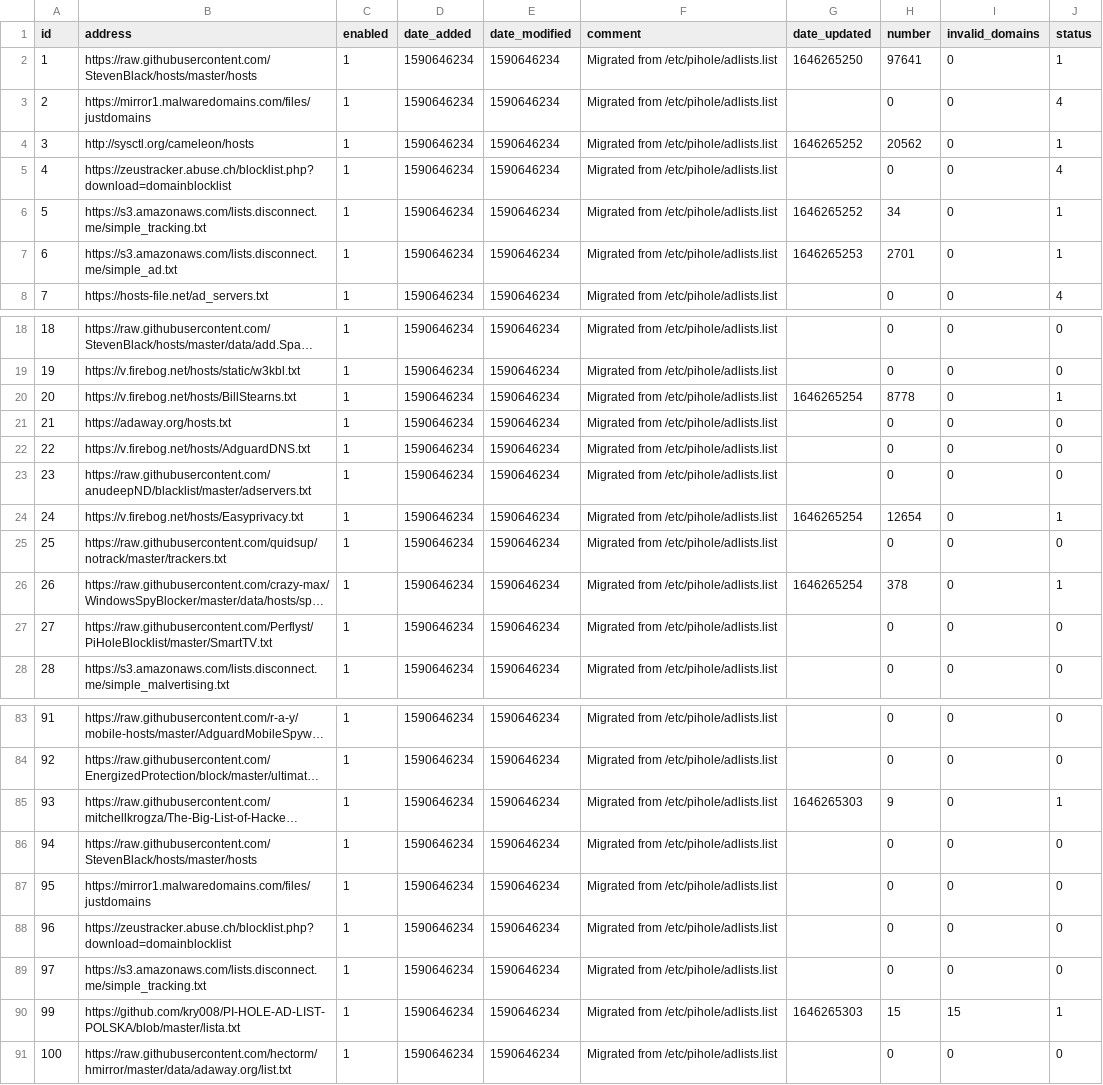
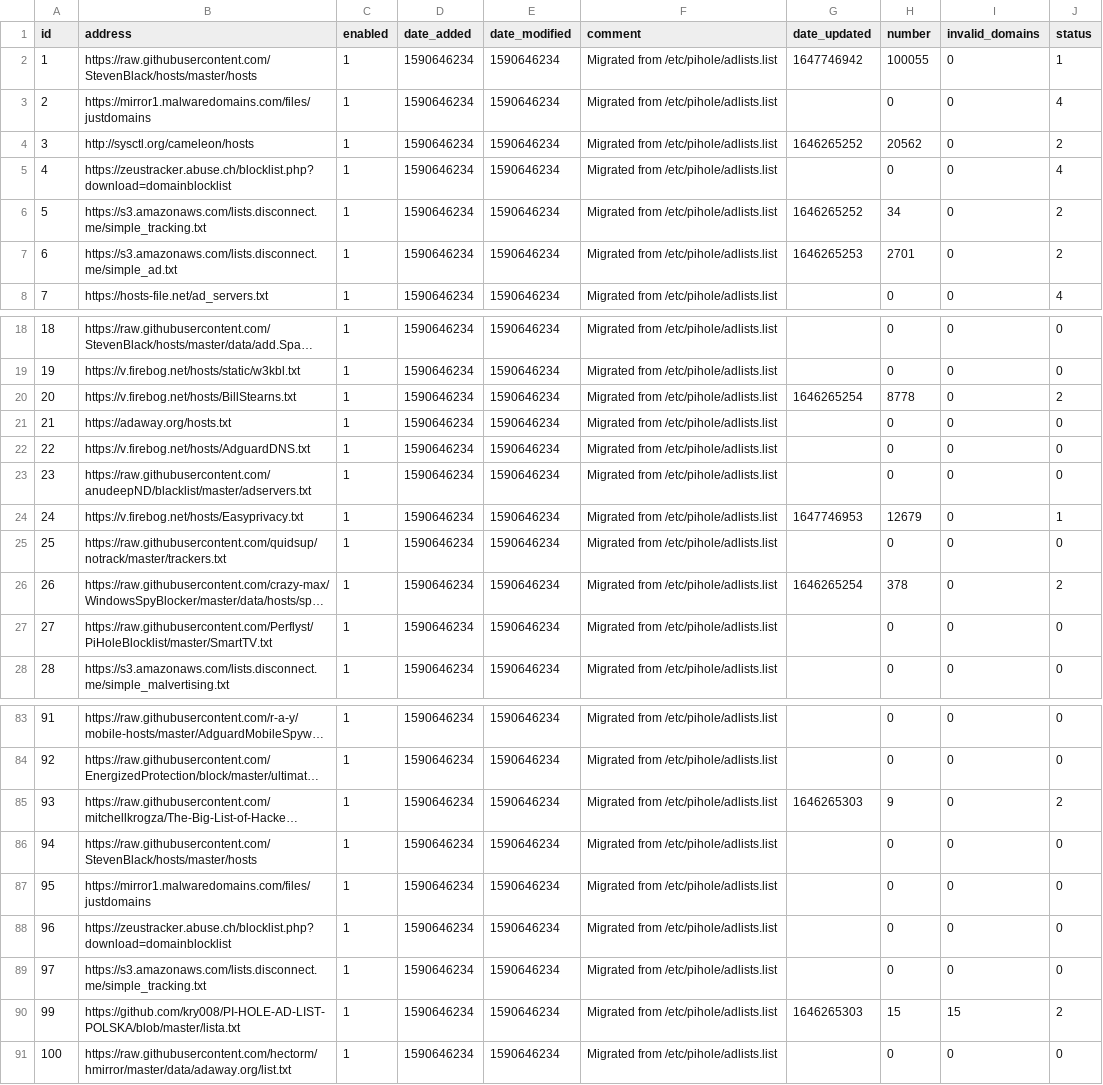
Before and after one commit to morbidmanatee/my-pihole-lists, a CSV file: adlist.csv, drawn as a sheet; only a part is shown, gaps mark what is left out; long unchanged cells end in …; the diff covers the shown part only; the diff names each change by its address in the sheet, - before the commit and + after, or states it on an @@ line.

```diff
--- a/adlist.csv
+++ b/adlist.csv
-G2 (date_updated): 1646265250
+G2 (date_updated): 1647746942
-H2 (number): 97641
+H2 (number): 100055
-J4 (status): 1
+J4 (status): 2
-J6:J7 (status): 1
+J6:J7 (status): 2
-J20 (status): 1
+J20 (status): 2
-G24 (date_updated): 1646265254
+G24 (date_updated): 1647746953
-H24 (number): 12654
+H24 (number): 12679
-J26 (status): 1
+J26 (status): 2
-J85 (status): 1
+J85 (status): 2
-J90 (status): 1
+J90 (status): 2
```
Also changed, not shown: 24 edited cells elsewhere in this file, domainlist.csv.
